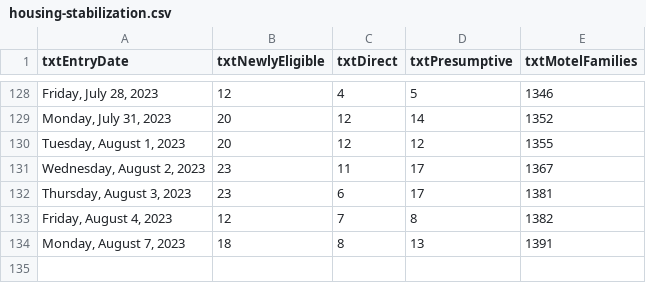
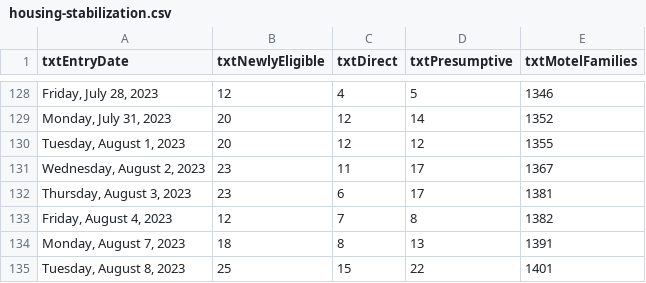
Before and after one commit to BostonGlobe/nr-scraper-housing-stabiliation-data, a CSV file: data/housing-stabilization.csv, drawn as a sheet; only a part is shown, gaps mark what is left out.

```diff
--- a/data/housing-stabilization.csv
+++ b/data/housing-stabilization.csv
@@ -134 +134,2 @@ txtEntryDate,txtNewlyEligible,txtDirect,txtPresumptive,txtMotelFamilies
 "Monday, August 7, 2023",18,8,13,1391
+"Tuesday, August 8, 2023",25,15,22,1401
```
